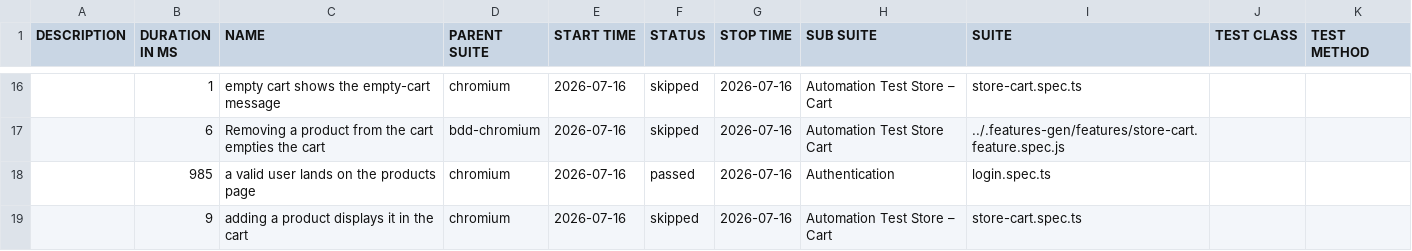
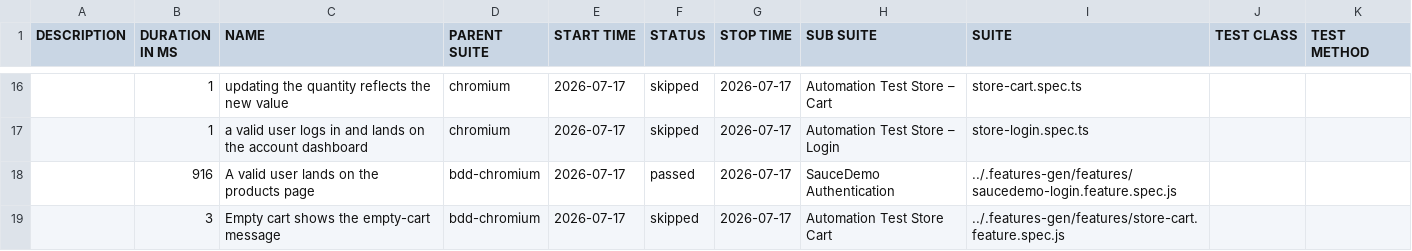
Before and after one commit to Cacheater/playwright-e2e-framework, a CSV file: data/suites.csv, drawn as a sheet; only a part is shown, gaps mark what is left out; the diff covers the shown part only.

```diff
--- a/data/suites.csv
+++ b/data/suites.csv
@@ -16,4 +16,4 @@
-"","1","empty cart shows the empty-cart message","chromium","2026-07-16","skipped","2026-07-16","Automation Test Store – Cart","store-cart.spec.ts","",""
-"","6","Removing a product from the cart empties the cart","bdd-chromium","2026-07-16","skipped","2026-07-16","Automation Test Store Cart","../.features-gen/features/store-cart.feature.spec.js","",""
-"","985","a valid user lands on the products page","chromium","2026-07-16","passed","2026-07-16","Authentication","login.spec.ts","",""
-"","9","adding a product displays it in the cart","chromium","2026-07-16","skipped","2026-07-16","Automation Test Store – Cart","store-cart.spec.ts","",""
+"","1","updating the quantity reflects the new value","chromium","2026-07-17","skipped","2026-07-17","Automation Test Store – Cart","store-cart.spec.ts","",""
+"","1","a valid user logs in and lands on the account dashboard","chromium","2026-07-17","skipped","2026-07-17","Automation Test Store – Login","store-login.spec.ts","",""
+"","916","A valid user lands on the products page","bdd-chromium","2026-07-17","passed","2026-07-17","SauceDemo Authentication","../.features-gen/features/saucedemo-login.feature.spec.js","",""
+"","3","Empty cart shows the empty-cart message","bdd-chromium","2026-07-17","skipped","2026-07-17","Automation Test Store Cart","../.features-gen/features/store-cart.feature.spec.js","",""
```
Also changed, not shown: 6 added rows, 6 removed rows and 27 edited cells elsewhere in this file, 50 other files.
